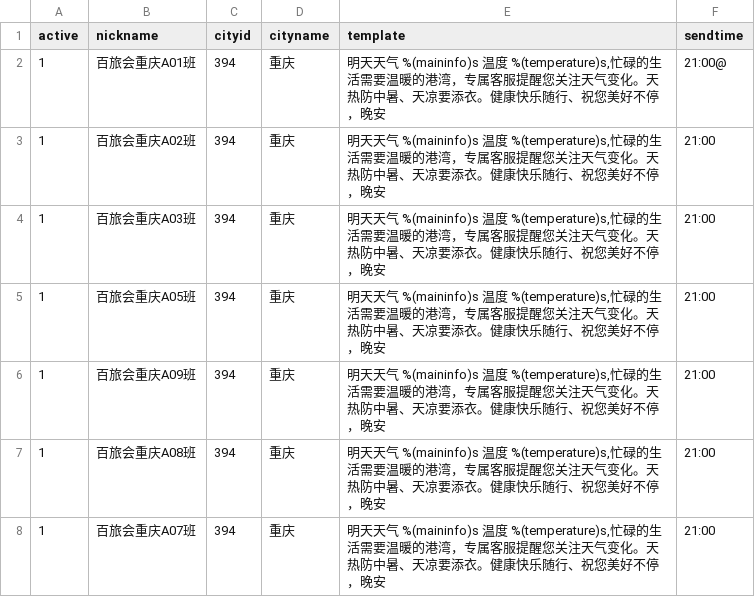
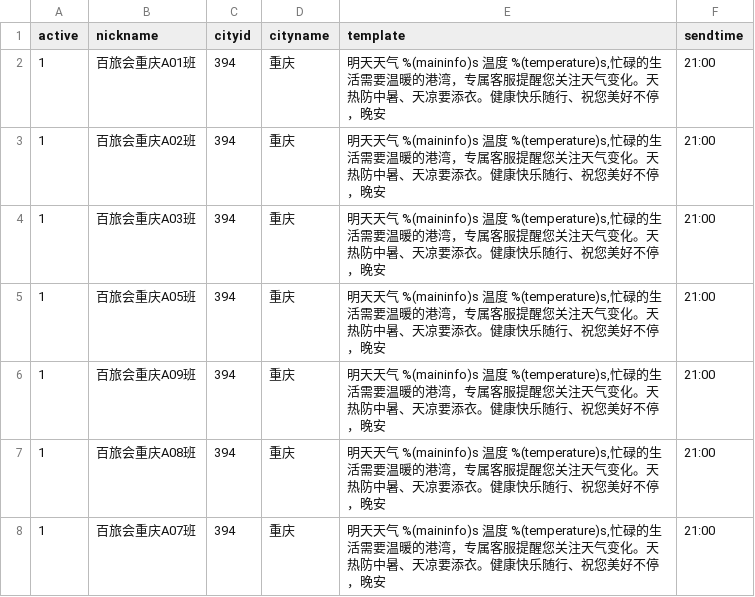
Before and after one commit to stevenyesz/wxbot, a CSV file: chatrooms.csv, drawn as a sheet; only a part is shown.

Commit message:
Update chatrooms.csv

```diff
--- a/chatrooms.csv
+++ b/chatrooms.csv
@@ -1,3 +1,3 @@
 active,nickname,cityid,cityname,template,sendtime
-1,"百旅会重庆A01班",394,重庆,"明天天气 %(maininfo)s 温度 %(temperature)s,忙碌的生活需要温暖的港湾，专属客服提醒您关注天气变化。天热防中暑、天凉要添衣。健康快乐随行、祝您美好不停，晚安",21:00@
+1,"百旅会重庆A01班",394,重庆,"明天天气 %(maininfo)s 温度 %(temperature)s,忙碌的生活需要温暖的港湾，专属客服提醒您关注天气变化。天热防中暑、天凉要添衣。健康快乐随行、祝您美好不停，晚安",21:00
 1,"百旅会重庆A02班",394,重庆,"明天天气 %(maininfo)s 温度 %(temperature)s,忙碌的生活需要温暖的港湾，专属客服提醒您关注天气变化。天热防中暑、天凉要添衣。健康快乐随行、祝您美好不停，晚安",21:00
```
